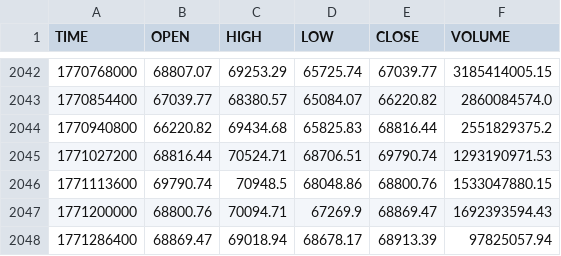
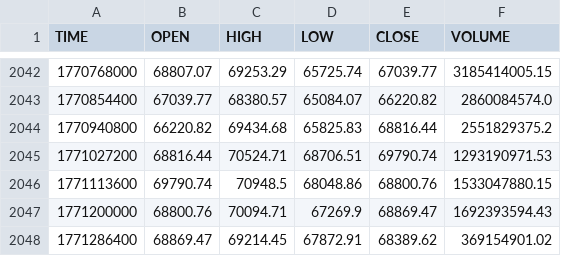
Before and after one commit to stpunos/bitcoin-datasets, a CSV file: data/coindesk/histoday.csv, drawn as a sheet; only a part is shown, gaps mark what is left out.

```diff
--- a/data/coindesk/histoday.csv
+++ b/data/coindesk/histoday.csv
@@ -2047,2 +2047,2 @@ TIME,OPEN,HIGH,LOW,CLOSE,VOLUME
 1771200000,68800.76,70094.71,67269.9,68869.47,1692393594.43
-1771286400,68869.47,69018.94,68678.17,68913.39,97825057.94
+1771286400,68869.47,69214.45,67872.91,68389.62,369154901.02
```
Also changed, not shown: data/coindesk/histohour.csv, data/coindesk/hourly_social_data.csv, 2 other files.
